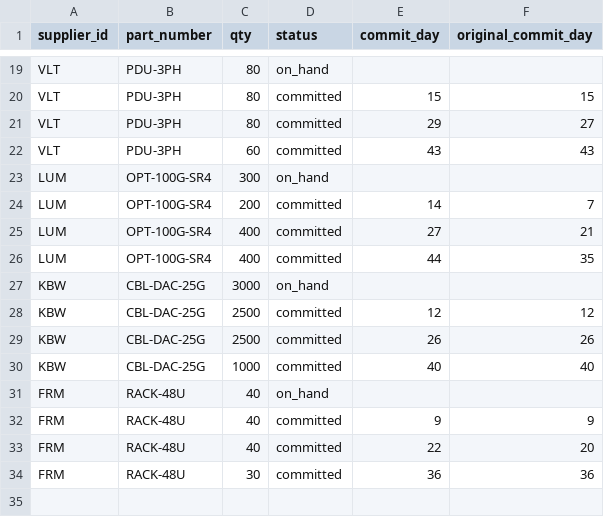
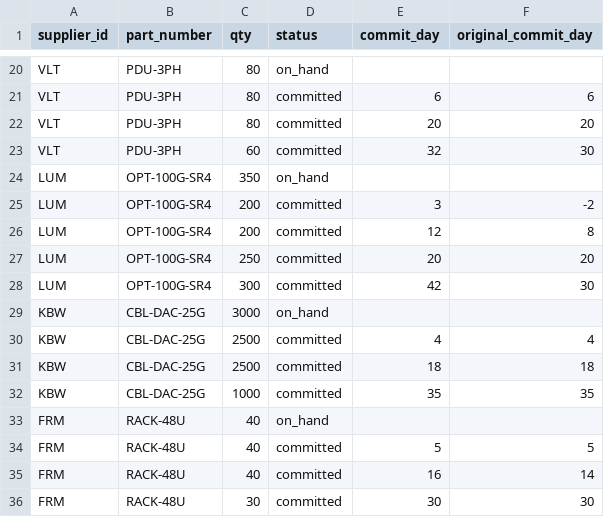
Before and after one commit to weeef/cloudflare-proj, a CSV file: data/supply.csv, drawn as a sheet; only a part is shown, gaps mark what is left out; addresses are those after the commit; the diff covers the shown part only; the diff names each change by its address in the sheet, - before the commit and + after, or states it on an @@ line.

```diff
--- a/data/supply.csv
+++ b/data/supply.csv
-E21 (commit_day): 15
+E21 (commit_day): 6
-F21 (original_commit_day): 15
+F21 (original_commit_day): 6
-E22 (commit_day): 29
+E22 (commit_day): 20
-F22 (original_commit_day): 27
+F22 (original_commit_day): 20
-E23 (commit_day): 43
+E23 (commit_day): 32
-F23 (original_commit_day): 43
+F23 (original_commit_day): 30
-C24 (qty): 300
+C24 (qty): 350
-E25 (commit_day): 14
+E25 (commit_day): 3
-F25 (original_commit_day): 7
+F25 (original_commit_day): -2
-C26 (qty): 400
+C26 (qty): 200
-E26 (commit_day): 27
+E26 (commit_day): 12
-F26 (original_commit_day): 21
+F26 (original_commit_day): 8
-C27 (qty): 400
+C27 (qty): 250
-E27 (commit_day): 44
+E27 (commit_day): 20
-F27 (original_commit_day): 35
+F27 (original_commit_day): 20
+row 28: LUM | OPT-100G-SR4 | 300 | committed | 42 | 30
-E30 (commit_day): 12
+E30 (commit_day): 4
-F30 (original_commit_day): 12
+F30 (original_commit_day): 4
-E31 (commit_day): 26
+E31 (commit_day): 18
-F31 (original_commit_day): 26
+F31 (original_commit_day): 18
-E32 (commit_day): 40
+E32 (commit_day): 35
-F32 (original_commit_day): 40
+F32 (original_commit_day): 35
-E34 (commit_day): 9
+E34 (commit_day): 5
-F34 (original_commit_day): 9
+F34 (original_commit_day): 5
-E35 (commit_day): 22
+E35 (commit_day): 16
-F35 (original_commit_day): 20
+F35 (original_commit_day): 14
-E36 (commit_day): 36
+E36 (commit_day): 30
-F36 (original_commit_day): 36
+F36 (original_commit_day): 30
```
Also changed, not shown: 2 added rows, 1 removed row and 29 edited cells elsewhere in this file, 9 other files.
